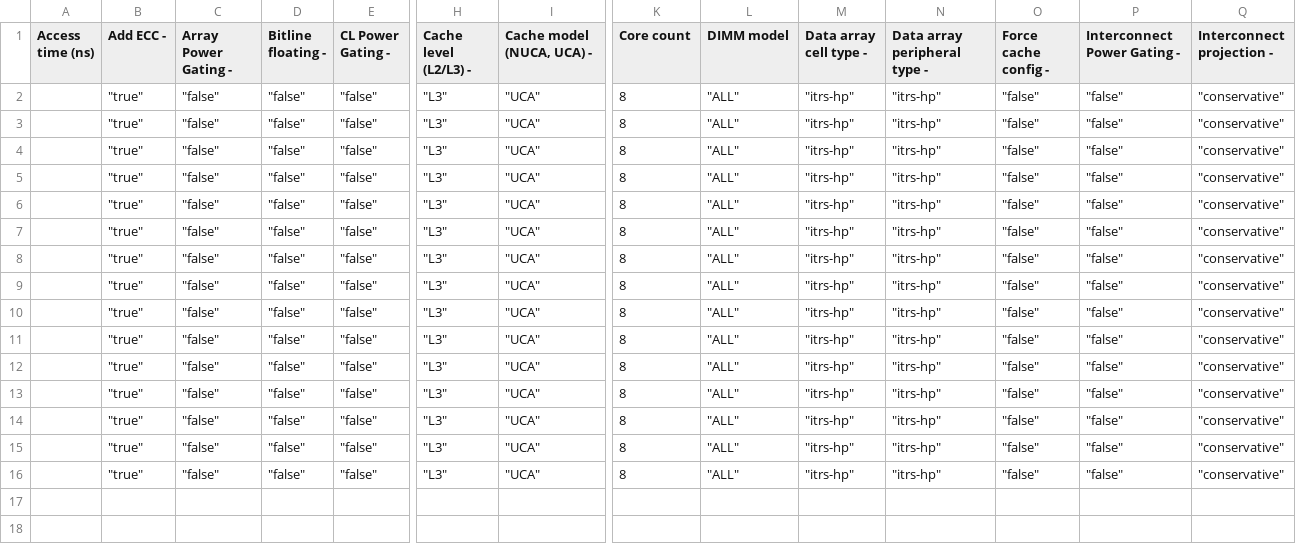
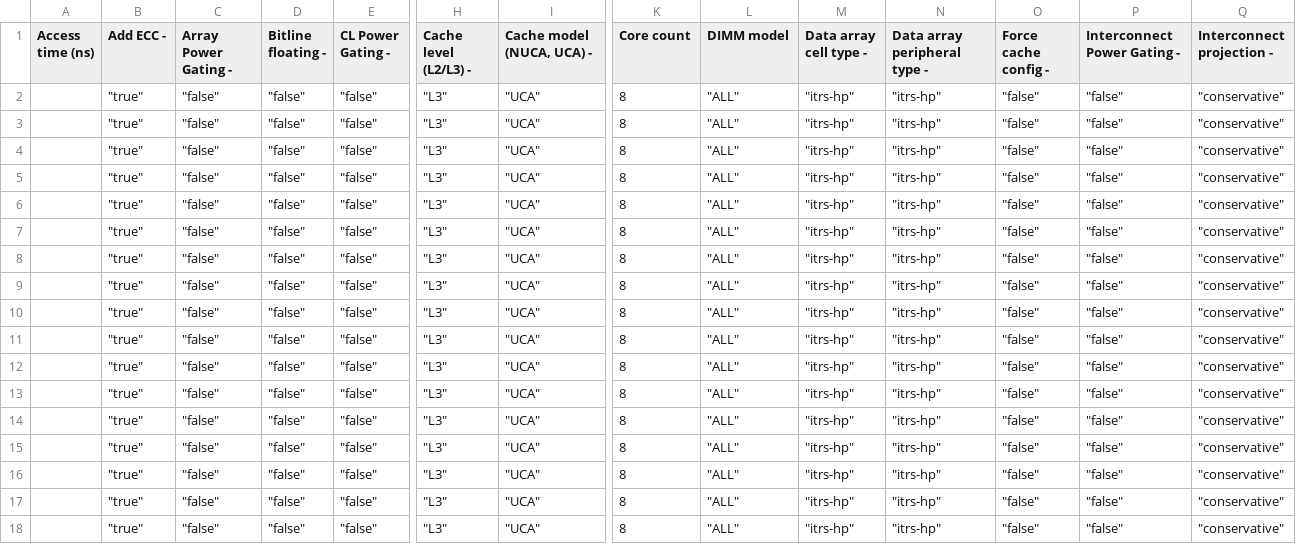
Before and after one commit to HKUSTGZ-MICS-LYU/bitfusion, a CSV file: bitfusion/sram/cacti_sweep.csv, drawn as a sheet; only a part is shown, gaps mark what is left out; rows hold the shown columns only; the diff names each change by its address in the sheet, - before the commit and + after, or states it on an @@ line.

```diff
--- a/bitfusion/sram/cacti_sweep.csv
+++ b/bitfusion/sram/cacti_sweep.csv
+row 17:  | "true" | "false" | "false" | "false" | "L3" | "UCA" | 8 | "ALL" | "itrs-hp" | "itrs-hp" | "false" | "false" | "conservative"
+row 18:  | "true" | "false" | "false" | "false" | "L3" | "UCA" | 8 | "ALL" | "itrs-hp" | "itrs-hp" | "false" | "false" | "conservative"
```
Also changed, not shown: 5 other files.
